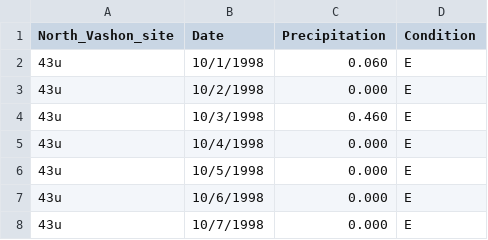
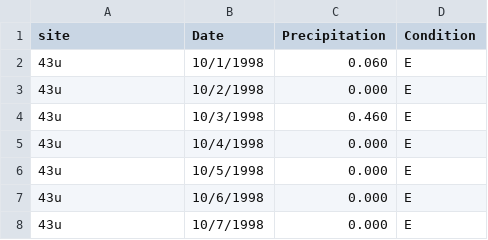
Before and after one commit to ahessler332/Washington_Precipitation, a CSV file: Hydrology_North_Vashon.csv, drawn as a sheet; only a part is shown.

Commit message:
Update Hydrology_North_Vashon.csv

```diff
--- a/Hydrology_North_Vashon.csv
+++ b/Hydrology_North_Vashon.csv
@@ -1,2 +1,2 @@
-North_Vashon_site, Date, Precipitation, Condition
+site, Date, Precipitation, Condition
 43u,10/1/1998,0.060,E,
```
